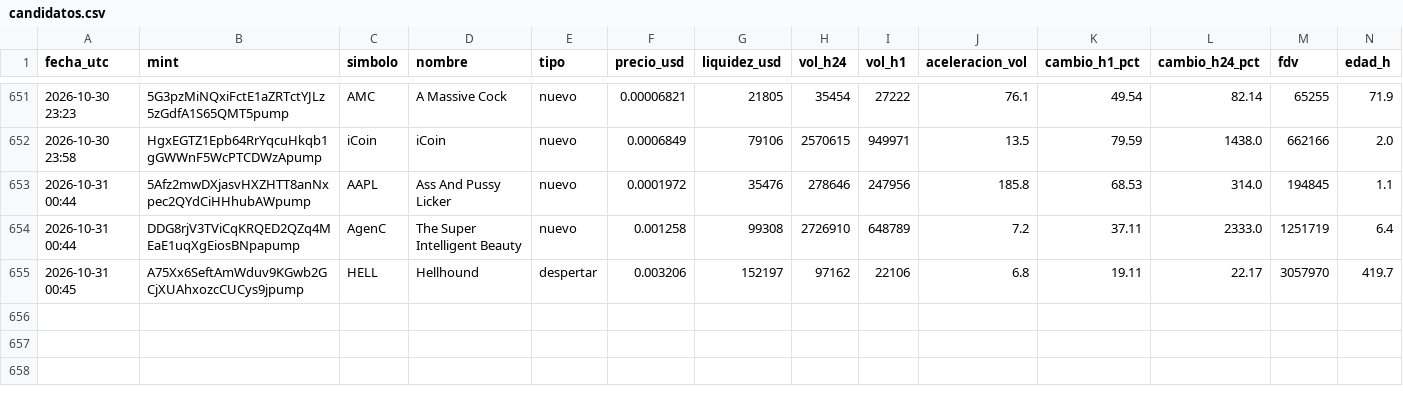
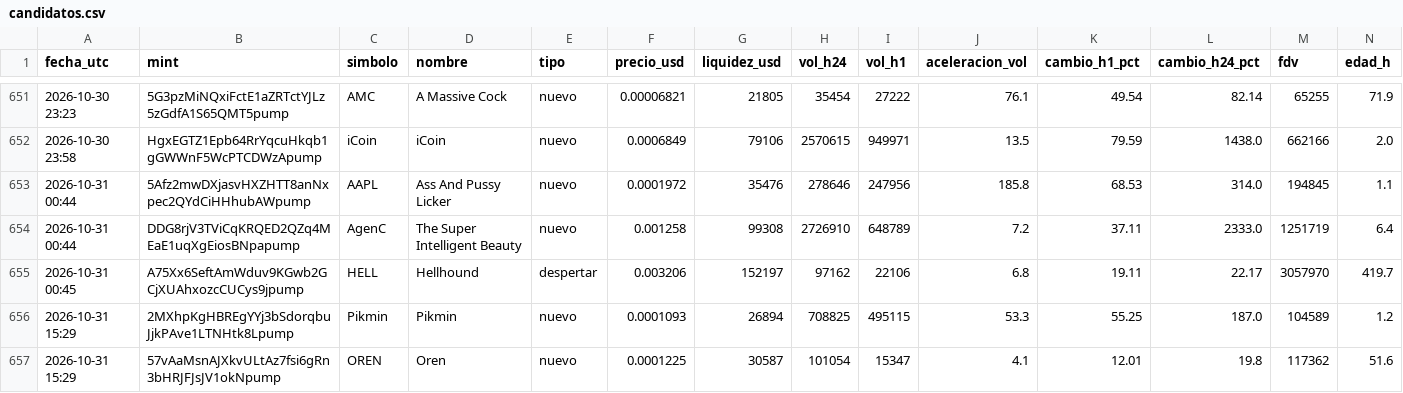
Before and after one commit to romeroyair9977-design/memecoins, a CSV file: data/candidatos.csv, drawn as a sheet; only a part is shown, gaps mark what is left out; rows hold the shown columns only; the diff names each change by its address in the sheet, - before the commit and + after, or states it on an @@ line.

```diff
--- a/data/candidatos.csv
+++ b/data/candidatos.csv
+row 656: 2026-10-31 15:29 | 2MXhpKgHBREgYYj3bSdorqbuJjkPAve1LTNHtk8Lpump | Pikmin | Pikmin | nuevo | 0.0001093 | 26894 | 708825 | 495115 | 53.3 | 55.25 | 187.0 | 104589 | 1.2
+row 657: 2026-10-31 15:29 | 57vAaMsnAJXkvULtAz7fsi6gRn3bHRJFJsJV1okNpump | OREN | Oren | nuevo | 0.0001225 | 30587 | 101054 | 15347 | 4.1 | 12.01 | 19.8 | 117362 | 51.6
```
Also changed, not shown: data/paper_balance.csv, 1 other file.
